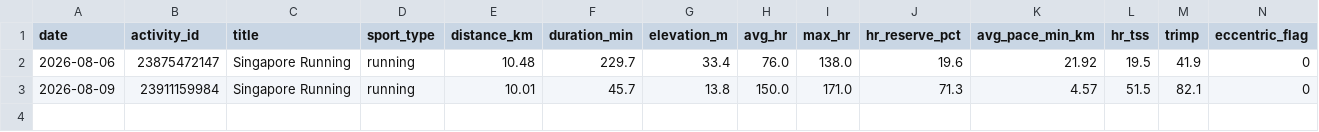
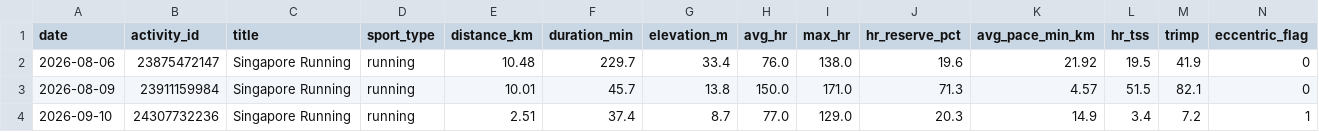
Before and after one commit to esquiremurphington/training-data, a CSV file: running.csv, drawn as a sheet; only a part is shown; rows hold the shown columns only; the diff names each change by its address in the sheet, - before the commit and + after, or states it on an @@ line.

Commit message:
sync Running — 2026-09-11 00:30 UTC

```diff
--- a/running.csv
+++ b/running.csv
+row 4: 2026-09-10 | 24307732236 | Singapore Running | running | 2.51 | 37.4 | 8.7 | 77.0 | 129.0 | 20.3 | 14.9 | 3.4 | 7.2 | 1
```
